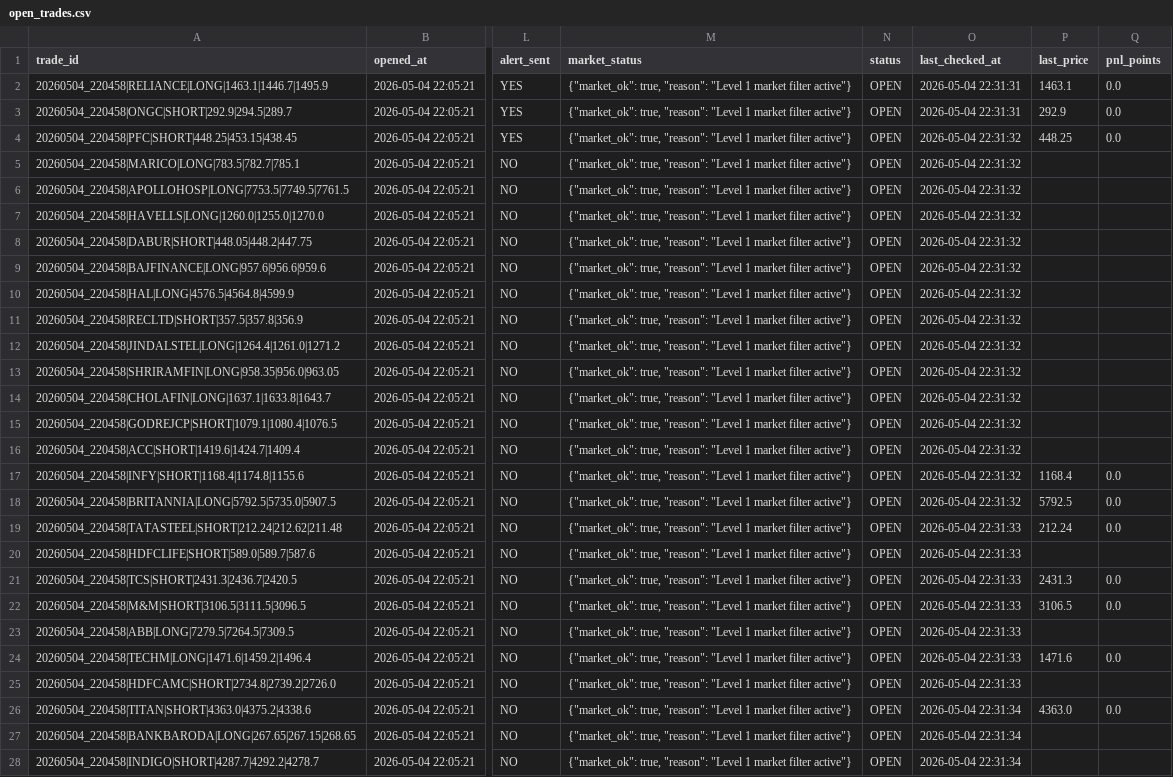
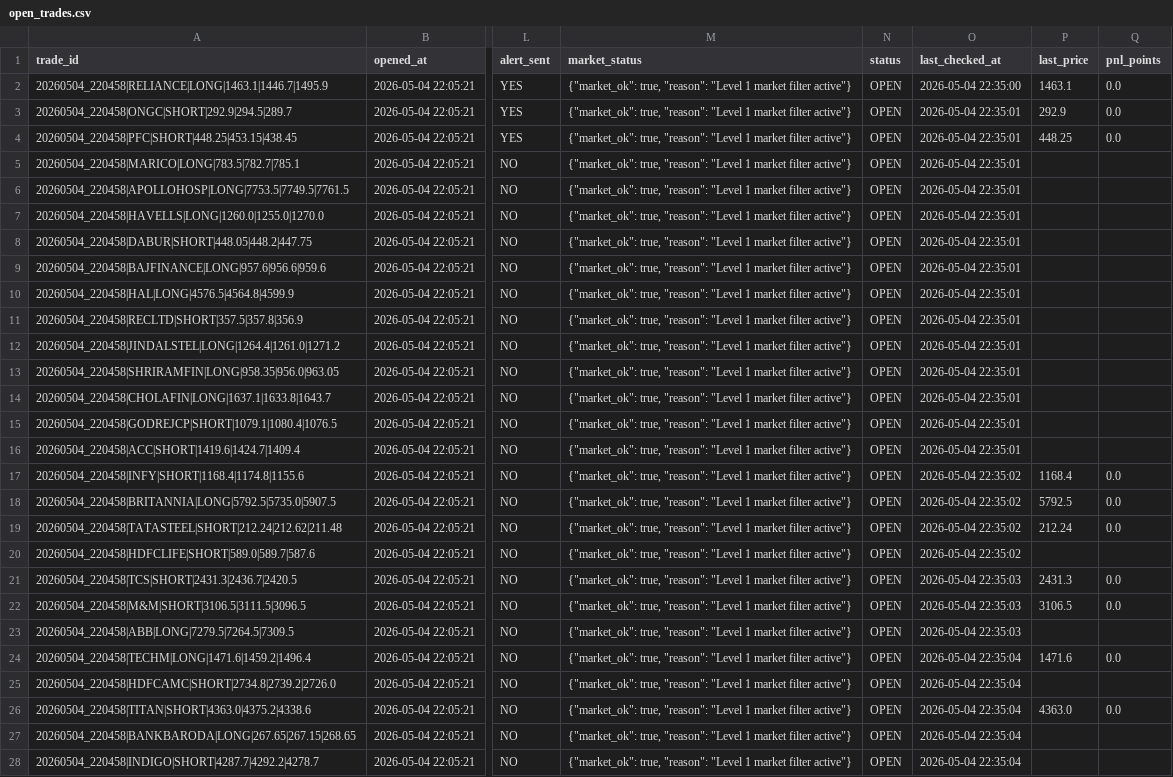
Before and after one commit to arikrixh-real/titan-bot, a CSV file: data/journals/open_trades.csv, drawn as a sheet; only a part is shown, gaps mark what is left out; the diff covers the shown part only; the diff names each change by its address in the sheet, - before the commit and + after, or states it on an @@ line.

```diff
--- a/data/journals/open_trades.csv
+++ b/data/journals/open_trades.csv
-O2 (last_checked_at): 2026-05-04 22:31:31
+O2 (last_checked_at): 2026-05-04 22:35:00
-O3 (last_checked_at): 2026-05-04 22:31:31
+O3 (last_checked_at): 2026-05-04 22:35:01
-O4:O16 (last_checked_at): 2026-05-04 22:31:32
+O4:O16 (last_checked_at): 2026-05-04 22:35:01
-O17:O18 (last_checked_at): 2026-05-04 22:31:32
+O17:O18 (last_checked_at): 2026-05-04 22:35:02
-O19:O20 (last_checked_at): 2026-05-04 22:31:33
+O19:O20 (last_checked_at): 2026-05-04 22:35:02
-O21:O23 (last_checked_at): 2026-05-04 22:31:33
+O21:O23 (last_checked_at): 2026-05-04 22:35:03
-O24:O25 (last_checked_at): 2026-05-04 22:31:33
+O24:O25 (last_checked_at): 2026-05-04 22:35:04
-O26:O28 (last_checked_at): 2026-05-04 22:31:34
+O26:O28 (last_checked_at): 2026-05-04 22:35:04
```
Also changed, not shown: 7 edited cells elsewhere in this file, 6 other files.
